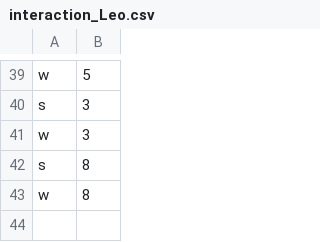
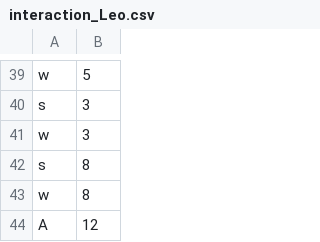
Before and after one commit to leohx2/UAb-ProgrammingLab, a CSV file: Atividade Formativa 2/database csv/interaction_Leo.csv, drawn as a sheet; only a part is shown, gaps mark what is left out.

```diff
--- a/Atividade Formativa 2/database csv/interaction_Leo.csv
+++ b/Atividade Formativa 2/database csv/interaction_Leo.csv
@@ -43 +43,2 @@ s,8
 w,8
+A,12
```
Also changed, not shown: Atividade Formativa 2/movies_data.csv, 9 other files.
